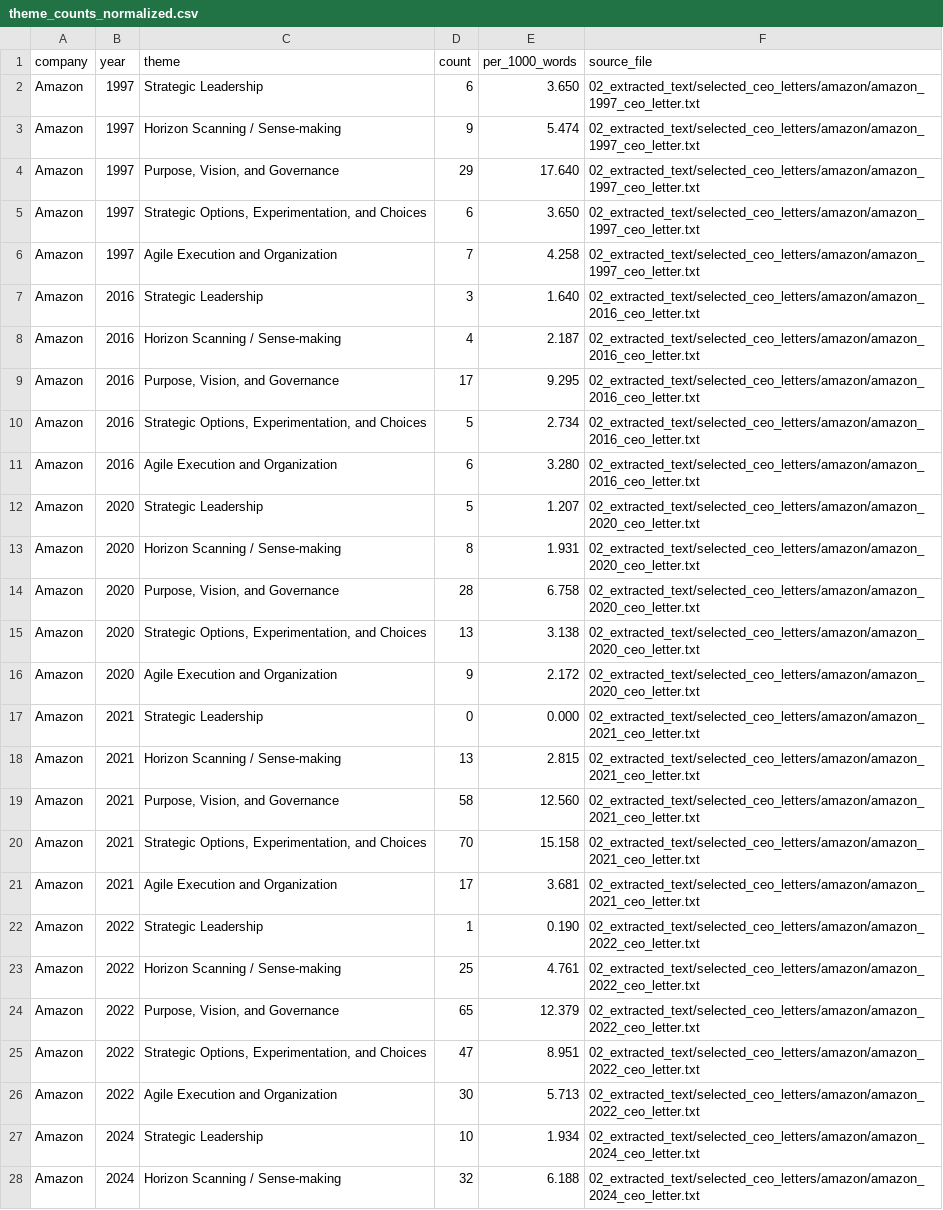
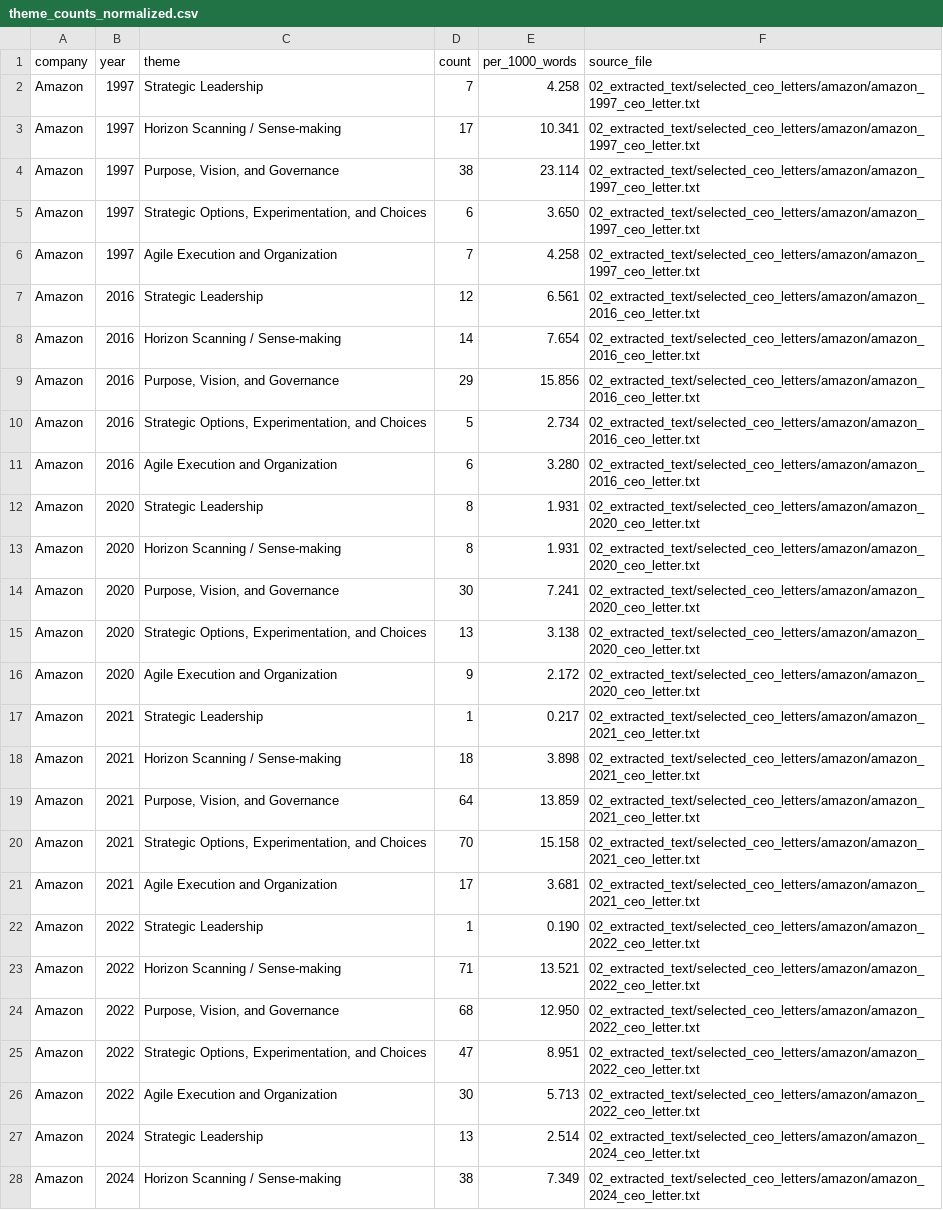
Before and after one commit to BavlyRemon/CorporateEntre, a CSV file: 05_outputs/tables/theme_counts_normalized.csv, drawn as a sheet; only a part is shown; the diff covers the shown part only.

```diff
--- a/05_outputs/tables/theme_counts_normalized.csv
+++ b/05_outputs/tables/theme_counts_normalized.csv
@@ -1,20 +1,20 @@
 company,year,theme,count,per_1000_words,source_file
-Amazon,1997,Strategic Leadership,6,3.650,02_extracted_text/selected_ceo_letters/amazon/amazon_1997_ceo_letter.txt
-Amazon,1997,Horizon Scanning / Sense-making,9,5.474,02_extracted_text/selected_ceo_letters/amazon/amazon_1997_ceo_letter.txt
-Amazon,1997,"Purpose, Vision, and Governance",29,17.640,02_extracted_text/selected_ceo_letters/amazon/amazon_1997_ceo_letter.txt
+Amazon,1997,Strategic Leadership,7,4.258,02_extracted_text/selected_ceo_letters/amazon/amazon_1997_ceo_letter.txt
+Amazon,1997,Horizon Scanning / Sense-making,17,10.341,02_extracted_text/selected_ceo_letters/amazon/amazon_1997_ceo_letter.txt
+Amazon,1997,"Purpose, Vision, and Governance",38,23.114,02_extracted_text/selected_ceo_letters/amazon/amazon_1997_ceo_letter.txt
 Amazon,1997,"Strategic Options, Experimentation, and Choices",6,3.650,02_extracted_text/selected_ceo_letters/amazon/amazon_1997_ceo_letter.txt
 Amazon,1997,Agile Execution and Organization,7,4.258,02_extracted_text/selected_ceo_letters/amazon/amazon_1997_ceo_letter.txt
-Amazon,2016,Strategic Leadership,3,1.640,02_extracted_text/selected_ceo_letters/amazon/amazon_2016_ceo_letter.txt
-Amazon,2016,Horizon Scanning / Sense-making,4,2.187,02_extracted_text/selected_ceo_letters/amazon/amazon_2016_ceo_letter.txt
-Amazon,2016,"Purpose, Vision, and Governance",17,9.295,02_extracted_text/selected_ceo_letters/amazon/amazon_2016_ceo_letter.txt
+Amazon,2016,Strategic Leadership,12,6.561,02_extracted_text/selected_ceo_letters/amazon/amazon_2016_ceo_letter.txt
+Amazon,2016,Horizon Scanning / Sense-making,14,7.654,02_extracted_text/selected_ceo_letters/amazon/amazon_2016_ceo_letter.txt
+Amazon,2016,"Purpose, Vision, and Governance",29,15.856,02_extracted_text/selected_ceo_letters/amazon/amazon_2016_ceo_letter.txt
 Amazon,2016,"Strategic Options, Experimentation, and Choices",5,2.734,02_extracted_text/selected_ceo_letters/amazon/amazon_2016_ceo_letter.txt
 Amazon,2016,Agile Execution and Organization,6,3.280,02_extracted_text/selected_ceo_letters/amazon/amazon_2016_ceo_letter.txt
-Amazon,2020,Strategic Leadership,5,1.207,02_extracted_text/selected_ceo_letters/amazon/amazon_2020_ceo_letter.txt
+Amazon,2020,Strategic Leadership,8,1.931,02_extracted_text/selected_ceo_letters/amazon/amazon_2020_ceo_letter.txt
 Amazon,2020,Horizon Scanning / Sense-making,8,1.931,02_extracted_text/selected_ceo_letters/amazon/amazon_2020_ceo_letter.txt
-Amazon,2020,"Purpose, Vision, and Governance",28,6.758,02_extracted_text/selected_ceo_letters/amazon/amazon_2020_ceo_letter.txt
+Amazon,2020,"Purpose, Vision, and Governance",30,7.241,02_extracted_text/selected_ceo_letters/amazon/amazon_2020_ceo_letter.txt
 Amazon,2020,"Strategic Options, Experimentation, and Choices",13,3.138,02_extracted_text/selected_ceo_letters/amazon/amazon_2020_ceo_letter.txt
 Amazon,2020,Agile Execution and Organization,9,2.172,02_extracted_text/selected_ceo_letters/amazon/amazon_2020_ceo_letter.txt
-Amazon,2021,Strategic Leadership,0,0.000,02_extracted_text/selected_ceo_letters/amazon/amazon_2021_ceo_letter.txt
-Amazon,2021,Horizon Scanning / Sense-making,13,2.815,02_extracted_text/selected_ceo_letters/amazon/amazon_2021_ceo_letter.txt
-Amazon,2021,"Purpose, Vision, and Governance",58,12.560,02_extracted_text/selected_ceo_letters/amazon/amazon_2021_ceo_letter.txt
+Amazon,2021,Strategic Leadership,1,0.217,02_extracted_text/selected_ceo_letters/amazon/amazon_2021_ceo_letter.txt
+Amazon,2021,Horizon Scanning / Sense-making,18,3.898,02_extracted_text/selected_ceo_letters/amazon/amazon_2021_ceo_letter.txt
+Amazon,2021,"Purpose, Vision, and Governance",64,13.859,02_extracted_text/selected_ceo_letters/amazon/amazon_2021_ceo_letter.txt
 Amazon,2021,"Strategic Options, Experimentation, and Choices",70,15.158,02_extracted_text/selected_ceo_letters/amazon/amazon_2021_ceo_letter.txt
@@ -22,7 +22,7 @@ Amazon,2021,Agile Execution and Organization,17,3.681,02_extracted_text/selected
 Amazon,2022,Strategic Leadership,1,0.190,02_extracted_text/selected_ceo_letters/amazon/amazon_2022_ceo_letter.txt
-Amazon,2022,Horizon Scanning / Sense-making,25,4.761,02_extracted_text/selected_ceo_letters/amazon/amazon_2022_ceo_letter.txt
-Amazon,2022,"Purpose, Vision, and Governance",65,12.379,02_extracted_text/selected_ceo_letters/amazon/amazon_2022_ceo_letter.txt
+Amazon,2022,Horizon Scanning / Sense-making,71,13.521,02_extracted_text/selected_ceo_letters/amazon/amazon_2022_ceo_letter.txt
+Amazon,2022,"Purpose, Vision, and Governance",68,12.950,02_extracted_text/selected_ceo_letters/amazon/amazon_2022_ceo_letter.txt
 Amazon,2022,"Strategic Options, Experimentation, and Choices",47,8.951,02_extracted_text/selected_ceo_letters/amazon/amazon_2022_ceo_letter.txt
 Amazon,2022,Agile Execution and Organization,30,5.713,02_extracted_text/selected_ceo_letters/amazon/amazon_2022_ceo_letter.txt
-Amazon,2024,Strategic Leadership,10,1.934,02_extracted_text/selected_ceo_letters/amazon/amazon_2024_ceo_letter.txt
-Amazon,2024,Horizon Scanning / Sense-making,32,6.188,02_extracted_text/selected_ceo_letters/amazon/amazon_2024_ceo_letter.txt
+Amazon,2024,Strategic Leadership,13,2.514,02_extracted_text/selected_ceo_letters/amazon/amazon_2024_ceo_letter.txt
+Amazon,2024,Horizon Scanning / Sense-making,38,7.349,02_extracted_text/selected_ceo_letters/amazon/amazon_2024_ceo_letter.txt
```
Also changed, not shown: 102 edited cells elsewhere in this file, 05_outputs/tables/appendix_per_year_counts.csv, 05_outputs/tables/appendix_subtheme_counts_by_company.csv, 20 other files.
